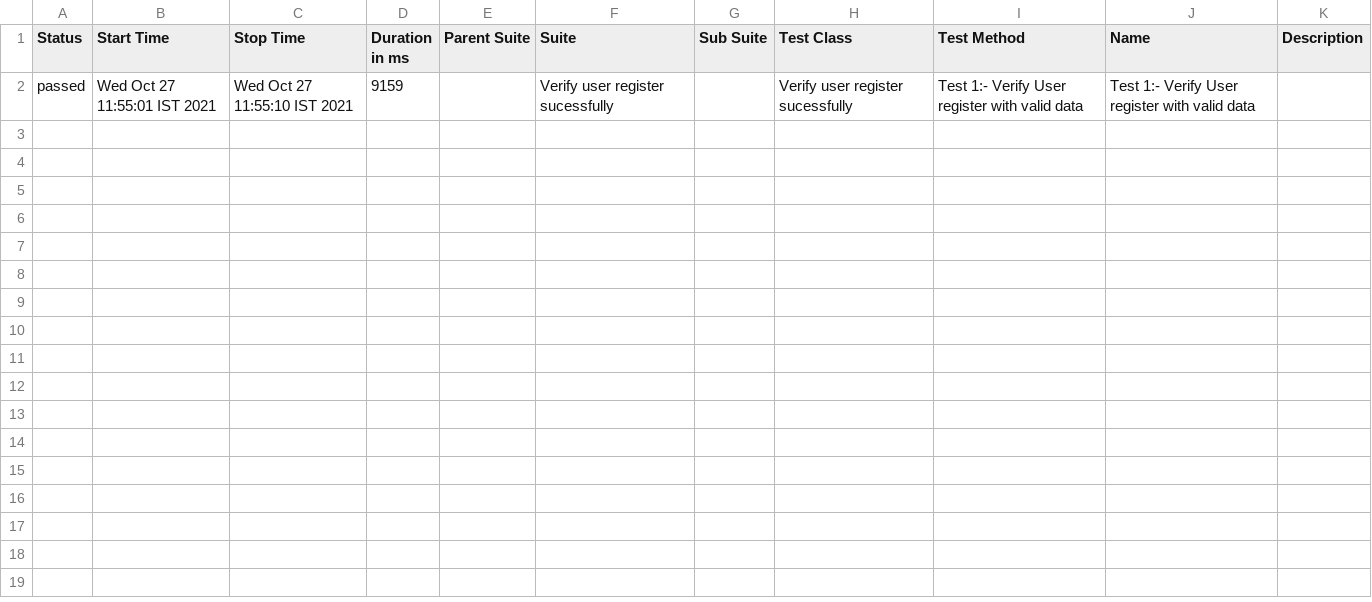
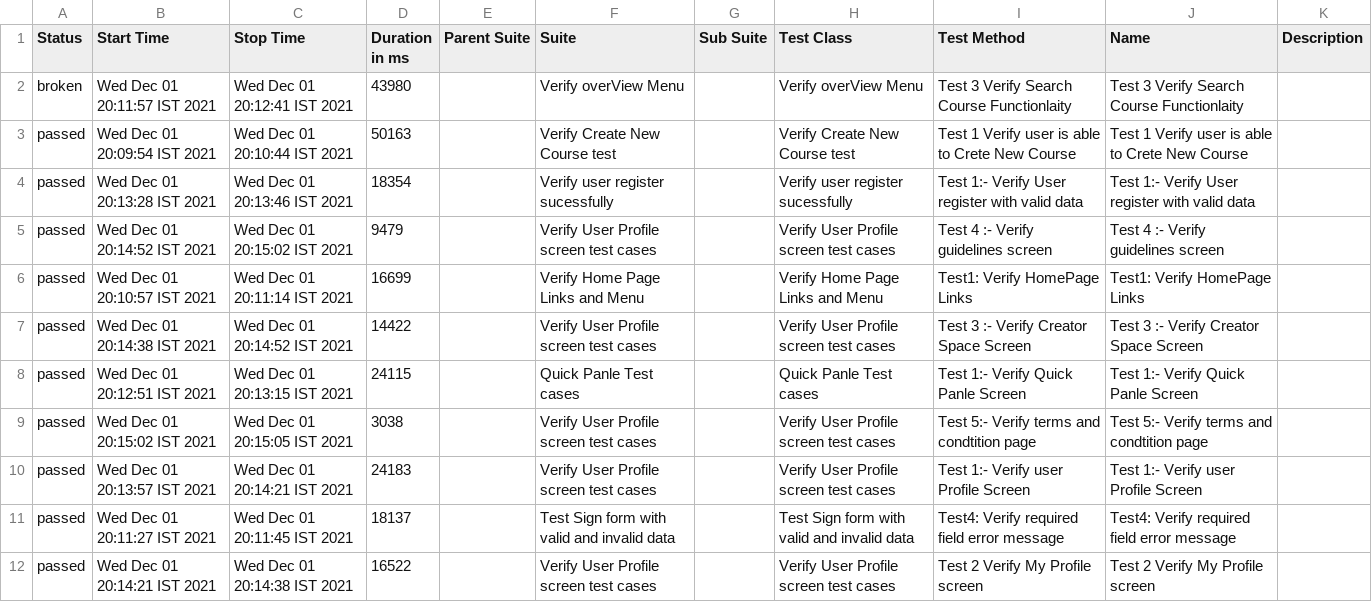
Before and after one commit to amansharma1205/Vaionex-Satolearn, a CSV file: allure-report/data/suites.csv, drawn as a sheet.

Commit message:
Add Course TC

```diff
--- a/allure-report/data/suites.csv
+++ b/allure-report/data/suites.csv
@@ -1,2 +1,12 @@
 "Status","Start Time","Stop Time","Duration in ms","Parent Suite","Suite","Sub Suite","Test Class","Test Method","Name","Description"
-"passed","Wed Oct 27 11:55:01 IST 2021","Wed Oct 27 11:55:10 IST 2021","9159","","Verify user register sucessfully","","Verify user register sucessfully","Test 1:- Verify User register with valid data","Test 1:- Verify User register with valid data",""
+"broken","Wed Dec 01 20:11:57 IST 2021","Wed Dec 01 20:12:41 IST 2021","43980","","Verify overView Menu","","Verify overView Menu","Test 3 Verify Search Course Functionlaity ","Test 3 Verify Search Course Functionlaity ",""
+"passed","Wed Dec 01 20:09:54 IST 2021","Wed Dec 01 20:10:44 IST 2021","50163","","Verify Create New Course test","","Verify Create New Course test","Test 1 Verify user is able to Crete New Course","Test 1 Verify user is able to Crete New Course",""
+"passed","Wed Dec 01 20:13:28 IST 2021","Wed Dec 01 20:13:46 IST 2021","18354","","Verify user register sucessfully","","Verify user register sucessfully","Test 1:- Verify User register with valid data","Test 1:- Verify User register with valid data",""
+"passed","Wed Dec 01 20:14:52 IST 2021","Wed Dec 01 20:15:02 IST 2021","9479","","Verify User Profile screen test cases ","","Verify User Profile screen test cases ","Test 4 :- Verify guidelines screen","Test 4 :- Verify guidelines screen",""
+"passed","Wed Dec 01 20:10:57 IST 2021","Wed Dec 01 20:11:14 IST 2021","16699","","Verify Home Page Links and Menu","","Verify Home Page Links and Menu","Test1: Verify HomePage Links","Test1: Verify HomePage Links",""
+"passed","Wed Dec 01 20:14:38 IST 2021","Wed Dec 01 20:14:52 IST 2021","14422","","Verify User Profile screen test cases ","","Verify User Profile screen test cases ","Test 3 :- Verify Creator Space Screen","Test 3 :- Verify Creator Space Screen",""
+"passed","Wed Dec 01 20:12:51 IST 2021","Wed Dec 01 20:13:15 IST 2021","24115","","Quick Panle Test cases ","","Quick Panle Test cases ","Test 1:- Verify Quick Panle Screen","Test 1:- Verify Quick Panle Screen",""
+"passed","Wed Dec 01 20:15:02 IST 2021","Wed Dec 01 20:15:05 IST 2021","3038","","Verify User Profile screen test cases ","","Verify User Profile screen test cases ","Test 5:- Verify terms and condtition page","Test 5:- Verify terms and condtition page",""
+"passed","Wed Dec 01 20:13:57 IST 2021","Wed Dec 01 20:14:21 IST 2021","24183","","Verify User Profile screen test cases ","","Verify User Profile screen test cases ","Test 1:- Verify user Profile Screen","Test 1:- Verify user Profile Screen",""
+"passed","Wed Dec 01 20:11:27 IST 2021","Wed Dec 01 20:11:45 IST 2021","18137","","Test Sign form with valid and invalid data","","Test Sign form with valid and invalid data","Test4: Verify required field error message","Test4: Verify required field error message",""
+"passed","Wed Dec 01 20:14:21 IST 2021","Wed Dec 01 20:14:38 IST 2021","16522","","Verify User Profile screen test cases ","","Verify User Profile screen test cases ","Test 2 Verify My Profile screen","Test 2 Verify My Profile screen",""
```
Also changed, not shown: 56 other files.
